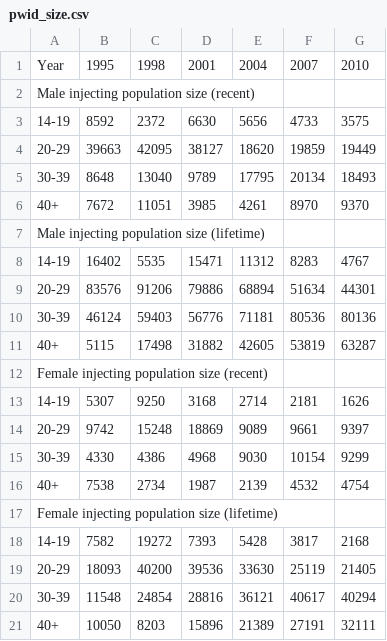
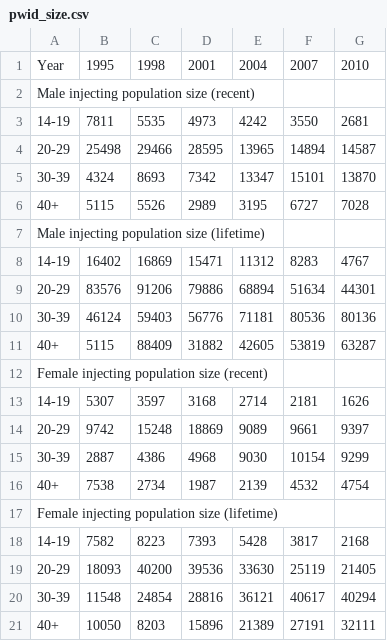
Before and after one commit to JamesJansson/EpiML, a CSV file: data/pwid_size.csv, drawn as a sheet; only a part is shown.

Commit message:
Fixing error in IDU pop size data

```diff
--- a/data/pwid_size.csv
+++ b/data/pwid_size.csv
@@ -2,18 +2,18 @@ Year,1995,1998,2001,2004,2007,2010
 Male injecting population size (recent),,,,,,
-14-19,8592,2372,6630,5656,4733,3575
-20-29,39663,42095,38127,18620,19859,19449
-30-39,8648,13040,9789,17795,20134,18493
-40+,7672,11051,3985,4261,8970,9370
+14-19,7811,5535,4973,4242,3550,2681
+20-29,25498,29466,28595,13965,14894,14587
+30-39,4324,8693,7342,13347,15101,13870
+40+,5115,5526,2989,3195,6727,7028
 Male injecting population size (lifetime),,,,,,
-14-19,16402,5535,15471,11312,8283,4767
+14-19,16402,16869,15471,11312,8283,4767
 20-29,83576,91206,79886,68894,51634,44301
 30-39,46124,59403,56776,71181,80536,80136
-40+,5115,17498,31882,42605,53819,63287
+40+,5115,88409,31882,42605,53819,63287
 Female injecting population size (recent),,,,,,
-14-19,5307,9250,3168,2714,2181,1626
+14-19,5307,3597,3168,2714,2181,1626
 20-29,9742,15248,18869,9089,9661,9397
-30-39,4330,4386,4968,9030,10154,9299
+30-39,2887,4386,4968,9030,10154,9299
 40+,7538,2734,1987,2139,4532,4754
 Female injecting population size (lifetime),,,,,,
-14-19,7582,19272,7393,5428,3817,2168
+14-19,7582,8223,7393,5428,3817,2168
 20-29,18093,40200,39536,33630,25119,21405
```
